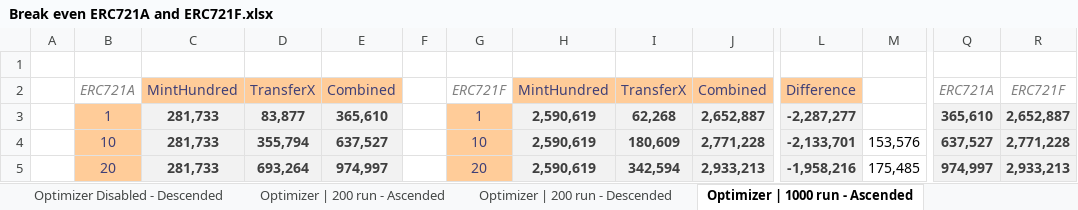
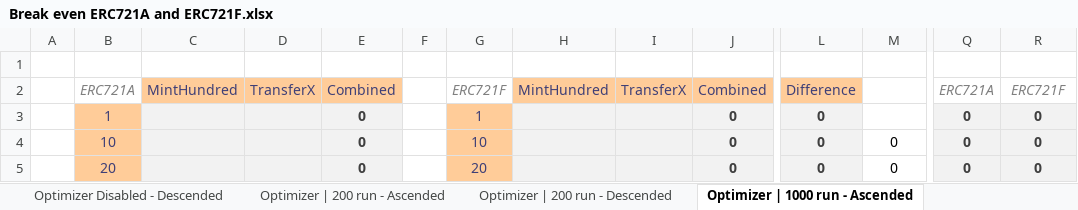
Before and after one commit to FrankNFT-labs/ERC721F, an Excel workbook: docs/data/Break even ERC721A and ERC721F.xlsx, sheet Optimizer | 1000 run - Ascended, drawn as a sheet; only a part is shown, gaps mark what is left out; values as stored, in another font and other column widths than the file's, no borders; charts and pictures and conditional formats not drawn; the diff covers the shown part only; the diff names each change by its address in the sheet, - before the commit and + after, or states it on an @@ line.

Commit message:
Update non-optimizer data

```diff
--- a/docs/data/Break even ERC721A and ERC721F.xlsx (sheet Optimizer | 1000 run - Ascended)
+++ b/docs/data/Break even ERC721A and ERC721F.xlsx (sheet Optimizer | 1000 run - Ascended)
-C3:C5: 281,733
+C3:C5: (empty)
-D3: 83,877
+D3: (empty)
-E3: 365,610
+E3: 0
-H3:H5: 2,590,619
+H3:H5: (empty)
-I3: 62,268
+I3: (empty)
-J3: 2,652,887
+J3: 0
-L3: -2,287,277
+L3: 0
-Q3: 365,610
+Q3: 0
-R3: 2,652,887
+R3: 0
-D4: 355,794
+D4: (empty)
-E4: 637,527
+E4: 0
-I4: 180,609
+I4: (empty)
-J4: 2,771,228
+J4: 0
-L4: -2,133,701
+L4: 0
-M4: 153,576
+M4: 0
-Q4: 637,527
+Q4: 0
-R4: 2,771,228
+R4: 0
-D5: 693,264
+D5: (empty)
-E5: 974,997
+E5: 0
-I5: 342,594
+I5: (empty)
-J5: 2,933,213
+J5: 0
-L5: -1,958,216
+L5: 0
-M5: 175,485
+M5: 0
-Q5: 974,997
+Q5: 0
-R5: 2,933,213
+R5: 0
```
Also changed, not shown: 80 edited cells elsewhere in this sheet, sheet Optimizer Disabled - Descended, sheet Optimizer | 200 run - Descended, sheet Optimizer | 1000 run - Descend, sheet Optimizer | 200 run - Ascended, sheet Optimizer Disabled - Ascended, charts or pictures, docs/data/Comparison ERC721Enumerable - ERC721F - ERC721A - TinyERC721.xlsx.
